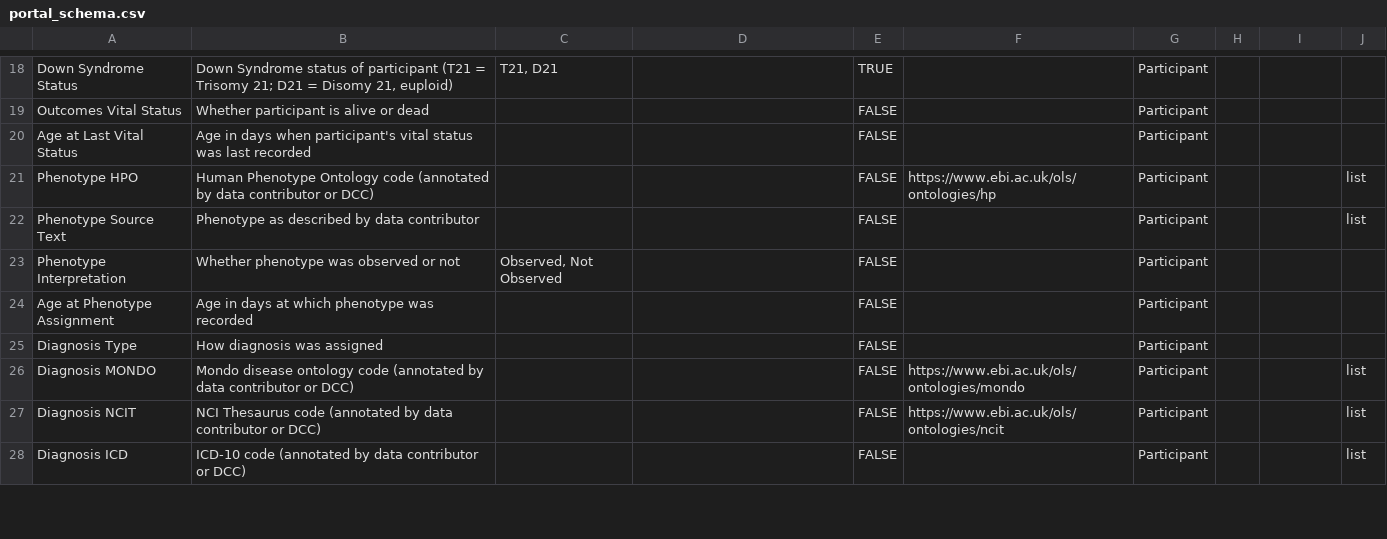
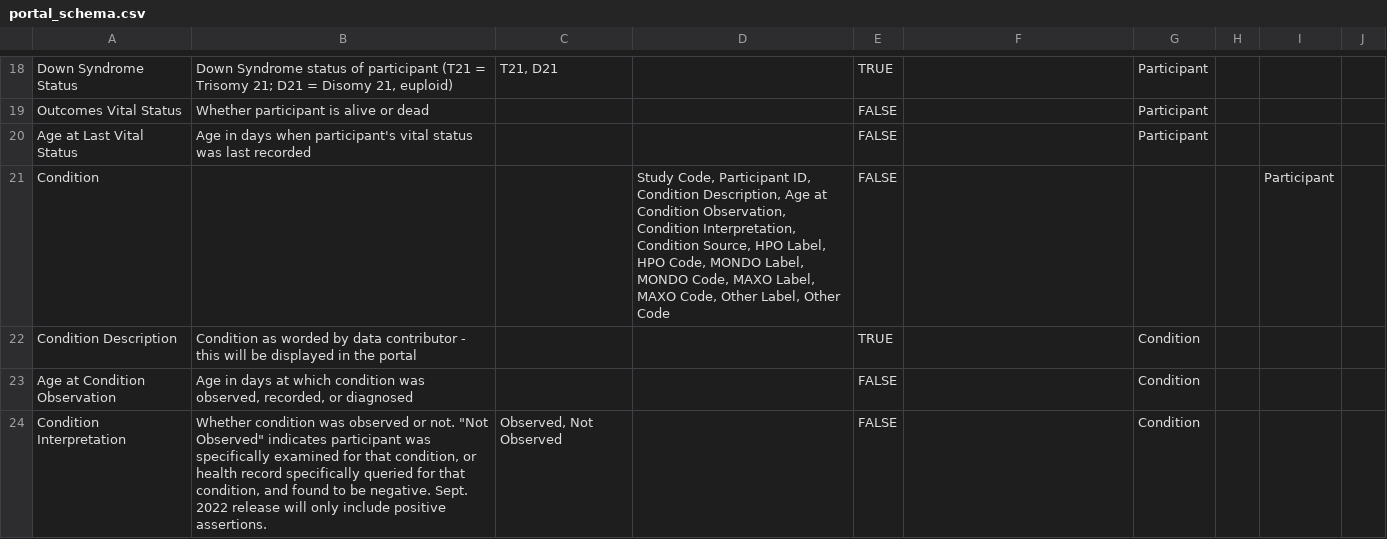
Before and after one commit to include-dcc/data-models, a CSV file: portal_schema.csv, drawn as a sheet; only a part is shown, gaps mark what is left out; the diff covers the shown part only.

Commit message:
Separate out Condition table from Participant

```diff
--- a/portal_schema.csv
+++ b/portal_schema.csv
@@ -20,9 +20,5 @@ Outcomes Vital Status,Whether participant is alive or dead,,,FALSE,,Participant,
 Age at Last Vital Status,Age in days when participant's vital status was last recorded,,,FALSE,,Participant,,,
-Phenotype HPO,Human Phenotype Ontology code (annotated by data contributor or DCC),,,FALSE,https://www.ebi.ac.uk/ols/ontologies/hp,Participant,,,list
-Phenotype Source Text,Phenotype as described by data contributor,,,FALSE,,Participant,,,list
-Phenotype Interpretation,Whether phenotype was observed or not,"Observed, Not Observed",,FALSE,,Participant,,,
-Age at Phenotype Assignment,Age in days at which phenotype was recorded,,,FALSE,,Participant,,,
-Diagnosis Type,How diagnosis was assigned,,,FALSE,,Participant,,,
-Diagnosis MONDO,Mondo disease ontology code (annotated by data contributor or DCC),,,FALSE,https://www.ebi.ac.uk/ols/ontologies/mondo,Participant,,,list
-Diagnosis NCIT,NCI Thesaurus code (annotated by data contributor or DCC),,,FALSE,https://www.ebi.ac.uk/ols/ontologies/ncit,Participant,,,list
-Diagnosis ICD,ICD-10 code (annotated by data contributor or DCC),,,FALSE,,Participant,,,list
+Condition,,,"Study Code, Participant ID, Condition Description, Age at Condition Observation, Condition Interpretation, Condition Source, HPO Label, HPO Code, MONDO Label, MONDO Code, MAXO Label, MAXO Code, Other Label, Other Code",FALSE,,,,Participant,
+Condition Description,Condition as worded by data contributor - this will be displayed in the portal,,,TRUE,,Condition,,,
+Age at Condition Observation,"Age in days at which condition was observed, recorded, or diagnosed",,,FALSE,,Condition,,,
+Condition Interpretation,"Whether condition was observed or not. ""Not Observed"" indicates participant was specifically examined for that condition, or health record specifically queried for that condition, and found to be negative. Sept. 2022 release will only include positive assertions.","Observed, Not Observed",,FALSE,,Condition,,,
```
Also changed, not shown: 9 added rows, 2 removed rows, 1 moved row and 2 edited cells elsewhere in this file, 1 other file.
